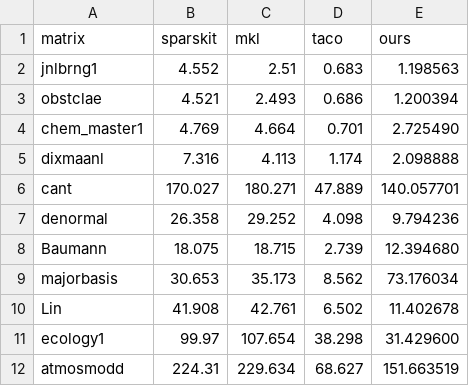
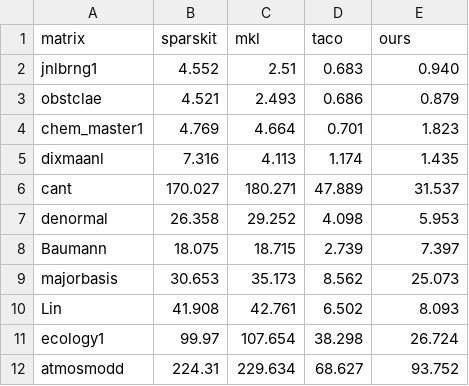
Before and after one commit to BoiseState-AdaptLab/CodeSynthesis, a CSV file: scripts/plots/coodia2.csv, drawn as a sheet.

Commit message:
Changed plot data

```diff
--- a/scripts/plots/coodia2.csv
+++ b/scripts/plots/coodia2.csv
@@ -1,12 +1,12 @@
 matrix,sparskit,mkl,taco,ours
-jnlbrng1,4.552,2.51,0.683,1.198563
-obstclae,4.521,2.493,0.686,1.200394
-chem_master1,4.769,4.664,0.701,2.725490
-dixmaanl,7.316,4.113,1.174,2.098888
-cant,170.027,180.271,47.889,140.057701
-denormal,26.358,29.252,4.098,9.794236
-Baumann,18.075,18.715,2.739,12.394680
-majorbasis,30.653,35.173,8.562,73.176034
-Lin,41.908,42.761,6.502,11.402678
-ecology1,99.97,107.654,38.298,31.429600
-atmosmodd,224.31,229.634,68.627,151.663519
+jnlbrng1,4.552,2.51,0.683,0.940
+obstclae,4.521,2.493,0.686,0.879
+chem_master1,4.769,4.664,0.701,1.823
+dixmaanl,7.316,4.113,1.174,1.435
+cant,170.027,180.271,47.889,31.537
+denormal,26.358,29.252,4.098,5.953
+Baumann,18.075,18.715,2.739,7.397
+majorbasis,30.653,35.173,8.562,25.073
+Lin,41.908,42.761,6.502,8.093
+ecology1,99.97,107.654,38.298,26.724
+atmosmodd,224.31,229.634,68.627,93.752
```
